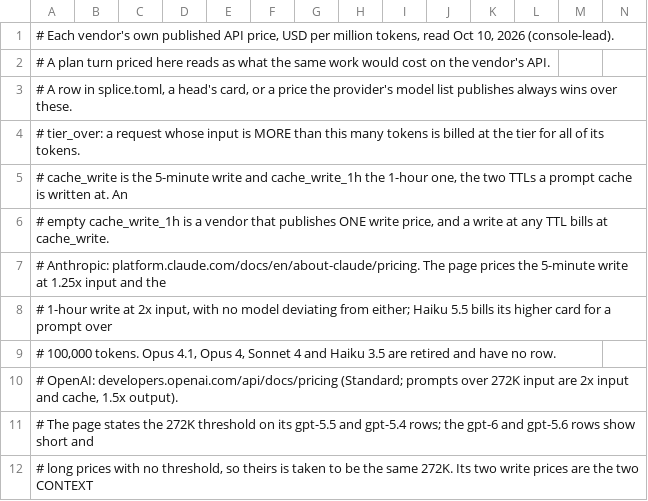
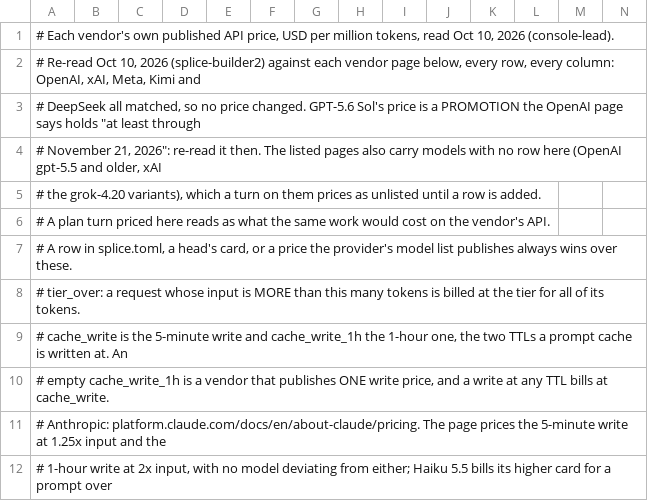
Before and after one commit to torad-labs/splice, a TSV file: core/src/main/resources/published-rates.tsv, drawn as a sheet; only a part is shown; the shorter side is filled out with more unchanged rows; rows hold the shown columns only; the diff names each change by its address in the sheet, - before the commit and + after, or states it on an @@ line.

Commit message:
docs(rates): every non-Anthropic row re-read against its vendor page on Oct 10 and none differs; GPT-5.6 Sol's promotional price is dated to be re-read after Nov 21

```diff
--- a/core/src/main/resources/published-rates.tsv
+++ b/core/src/main/resources/published-rates.tsv
+row 2: # Re-read Oct 10, 2026 (splice-builder2) against each vendor page below, every row, every column: OpenAI, xAI, Meta, Kimi and
+row 3: # DeepSeek all matched, so no price changed. GPT-5.6 Sol's price is a PROMOTION the OpenAI page says holds "at least through
+row 4: # November 21, 2026": re-read it then. The listed pages also carry models with no row here (OpenAI gpt-5.5 and older, xAI
+row 5: # the grok-4.20 variants), which a turn on them prices as unlisted until a row is added.
```
